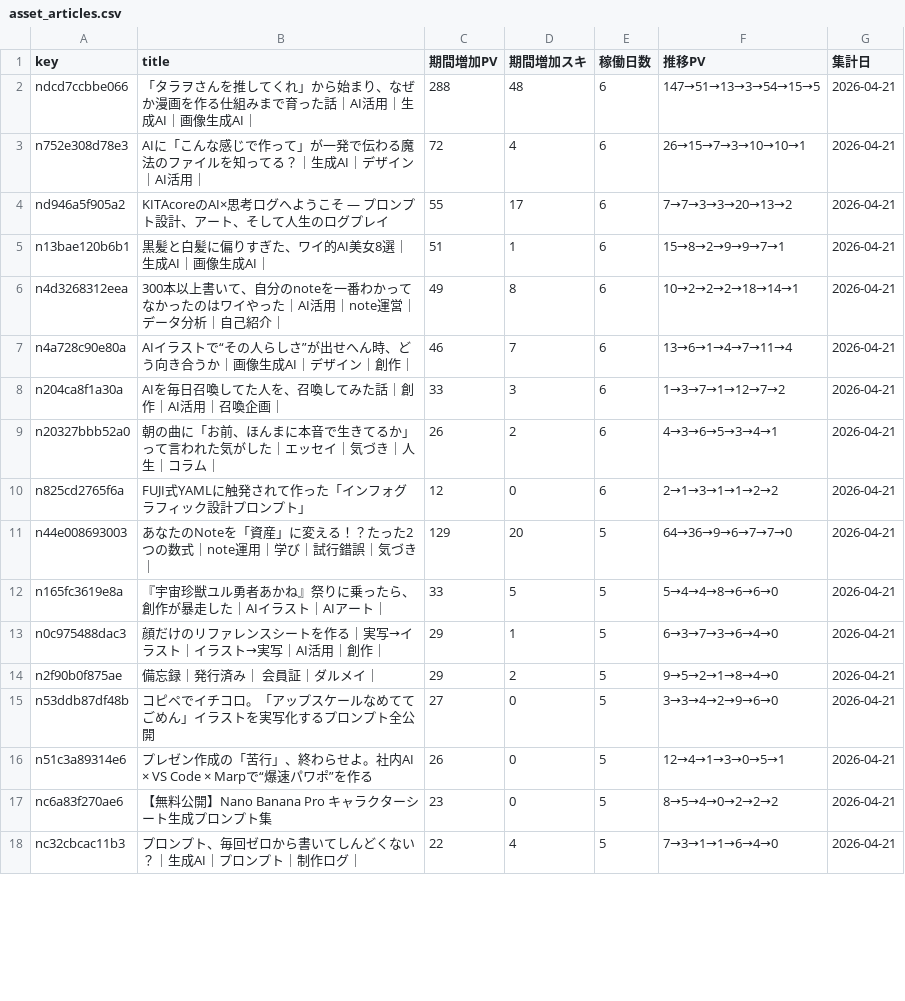
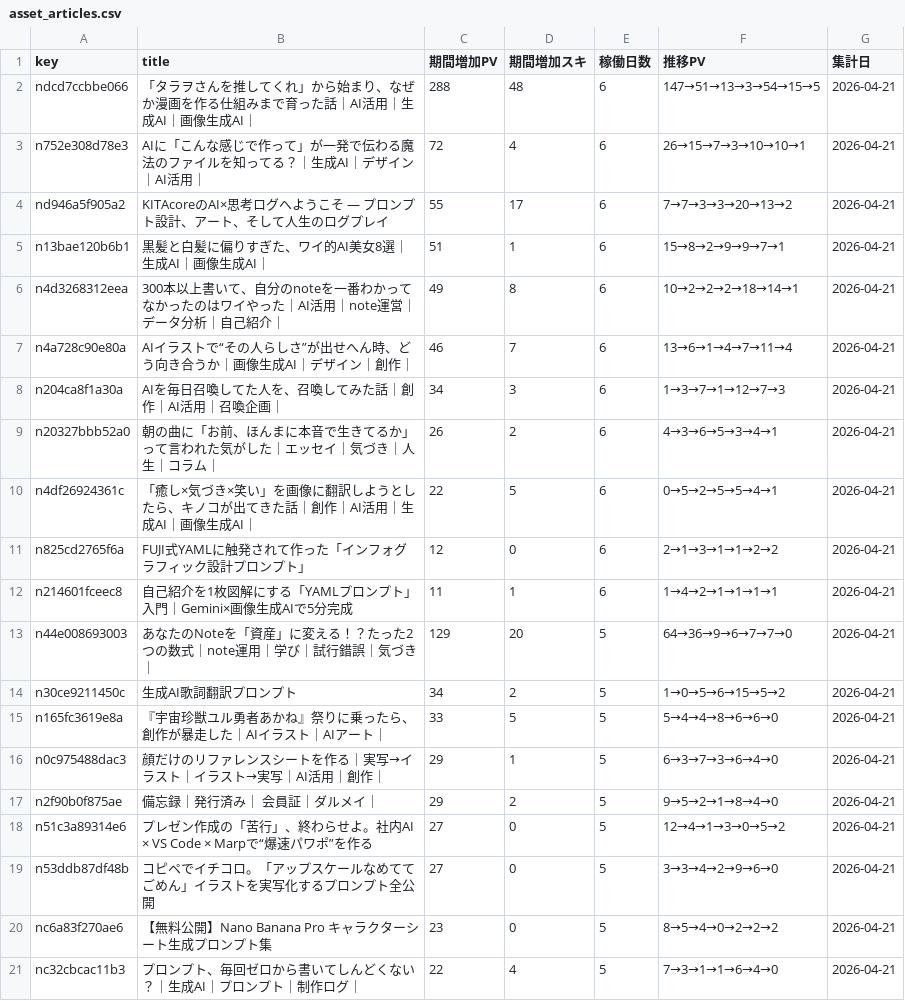
Before and after one commit to Goo-dev0505/note-stats-public, a CSV file: data/asset_articles.csv, drawn as a sheet; only a part is shown; the diff covers the shown part only.

```diff
--- a/data/asset_articles.csv
+++ b/data/asset_articles.csv
@@ -7,6 +7,9 @@ n4d3268312eea,300本以上書いて、自分のnoteを一番わかってなか
 n4a728c90e80a,AIイラストで“その人らしさ”が出せへん時、どう向き合うか｜画像生成AI｜デザイン｜創作｜,46,7,6,13→6→1→4→7→11→4,2026-04-21
-n204ca8f1a30a,AIを毎日召喚してた人を、召喚してみた話｜創作｜AI活用｜召喚企画｜,33,3,6,1→3→7→1→12→7→2,2026-04-21
+n204ca8f1a30a,AIを毎日召喚してた人を、召喚してみた話｜創作｜AI活用｜召喚企画｜,34,3,6,1→3→7→1→12→7→3,2026-04-21
 n20327bbb52a0,朝の曲に「お前、ほんまに本音で生きてるか」って言われた気がした｜エッセイ｜気づき｜人生｜コラム｜,26,2,6,4→3→6→5→3→4→1,2026-04-21
+n4df26924361c,「癒し×気づき×笑い」を画像に翻訳しようとしたら、キノコが出てきた話｜創作｜AI活用｜生成AI｜画像生成AI｜,22,5,6,0→5→2→5→5→4→1,2026-04-21
 n825cd2765f6a,FUJI式YAMLに触発されて作った「インフォグラフィック設計プロンプト」,12,0,6,2→1→3→1→1→2→2,2026-04-21
+n214601fceec8,自己紹介を1枚図解にする「YAMLプロンプト」入門｜Gemini×画像生成AIで5分完成,11,1,6,1→4→2→1→1→1→1,2026-04-21
 n44e008693003,あなたのNoteを「資産」に変える！？たった2つの数式｜note運用｜学び｜試行錯誤｜気づき｜,129,20,5,64→36→9→6→7→7→0,2026-04-21
+n30ce9211450c,生成AI歌詞翻訳プロンプト,34,2,5,1→0→5→6→15→5→2,2026-04-21
 n165fc3619e8a,『宇宙珍獣ユル勇者あかね』祭りに乗ったら、創作が暴走した｜AIイラスト｜AIアート｜,33,5,5,5→4→4→8→6→6→0,2026-04-21
@@ -14,4 +17,4 @@ n0c975488dac3,顔だけのリファレンスシートを作る｜実写→イラ
 n2f90b0f875ae,備忘録｜発行済み｜ 会員証｜ダルメイ｜,29,2,5,9→5→2→1→8→4→0,2026-04-21
+n51c3a89314e6,プレゼン作成の「苦行」、終わらせよ。社内AI × VS Code × Marpで“爆速パワポ”を作る,27,0,5,12→4→1→3→0→5→2,2026-04-21
 n53ddb87df48b,コピペでイチコロ。「アップスケールなめててごめん」イラストを実写化するプロンプト全公開,27,0,5,3→3→4→2→9→6→0,2026-04-21
-n51c3a89314e6,プレゼン作成の「苦行」、終わらせよ。社内AI × VS Code × Marpで“爆速パワポ”を作る,26,0,5,12→4→1→3→0→5→1,2026-04-21
 nc6a83f270ae6,【無料公開】Nano Banana Pro キャラクターシート生成プロンプト集,23,0,5,8→5→4→0→2→2→2,2026-04-21
```
Also changed, not shown: 3 added rows and 5 removed rows elsewhere in this file, data/article_quality.csv, data/article_trend.csv, 7 other files.
